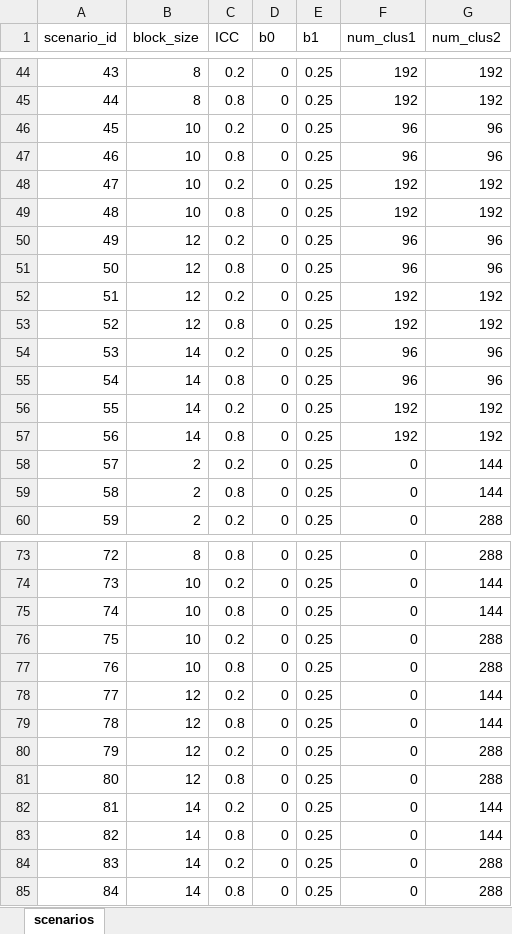
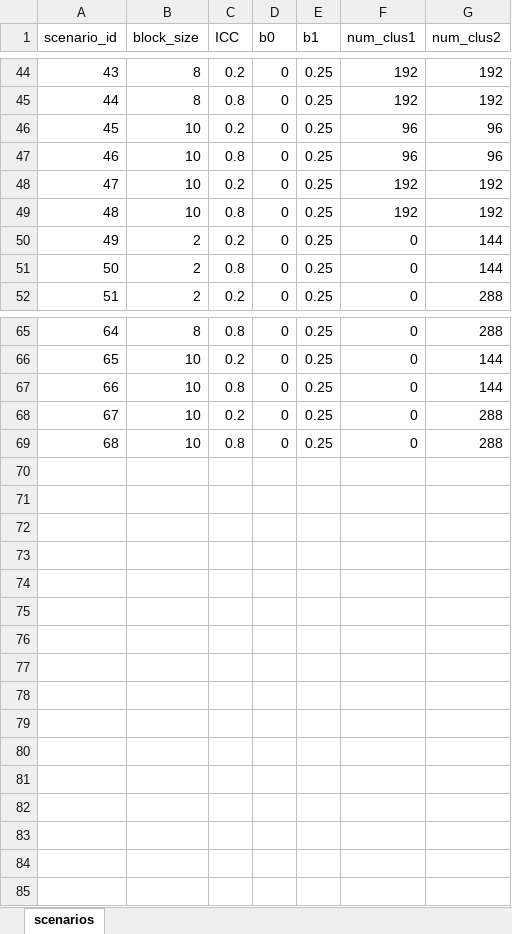
Before and after one commit to klange01/partial-clustering-blockedrand, an Excel workbook: R/scenarios_cont_stratified_fixed.xlsx, sheet scenarios, drawn as a sheet; only a part is shown, gaps mark what is left out; values as stored, in another font and other column widths than the file's, no borders; removed rows and columns are numbered as before the commit, all else as after; the diff names each change by its address in the sheet, - before the commit and + after, or states it on an @@ line.

```diff
--- a/R/scenarios_cont_stratified_fixed.xlsx (sheet scenarios)
+++ b/R/scenarios_cont_stratified_fixed.xlsx (sheet scenarios)
-row 50: 49 | 12 | 0.2 | 0 | 0.25 | 96 | 96
-row 51: 50 | 12 | 0.8 | 0 | 0.25 | 96 | 96
-row 52: 51 | 12 | 0.2 | 0 | 0.25 | 192 | 192
-row 53: 52 | 12 | 0.8 | 0 | 0.25 | 192 | 192
-row 54: 53 | 14 | 0.2 | 0 | 0.25 | 96 | 96
-row 55: 54 | 14 | 0.8 | 0 | 0.25 | 96 | 96
-row 56: 55 | 14 | 0.2 | 0 | 0.25 | 192 | 192
-row 57: 56 | 14 | 0.8 | 0 | 0.25 | 192 | 192
@@ column A (scenario_id) renumbered between rows 50 and 69 @@
-row 78: 77 | 12 | 0.2 | 0 | 0.25 | 0 | 144
-row 79: 78 | 12 | 0.8 | 0 | 0.25 | 0 | 144
-row 80: 79 | 12 | 0.2 | 0 | 0.25 | 0 | 288
-row 81: 80 | 12 | 0.8 | 0 | 0.25 | 0 | 288
-row 82: 81 | 14 | 0.2 | 0 | 0.25 | 0 | 144
-row 83: 82 | 14 | 0.8 | 0 | 0.25 | 0 | 144
-row 84: 83 | 14 | 0.2 | 0 | 0.25 | 0 | 288
-row 85: 84 | 14 | 0.8 | 0 | 0.25 | 0 | 288
```
Also changed, not shown: R/scenarios_bin_nonstratified_fixed.xlsx, R/scenarios_bin_stratified_fixed.xlsx, 1 other file.
